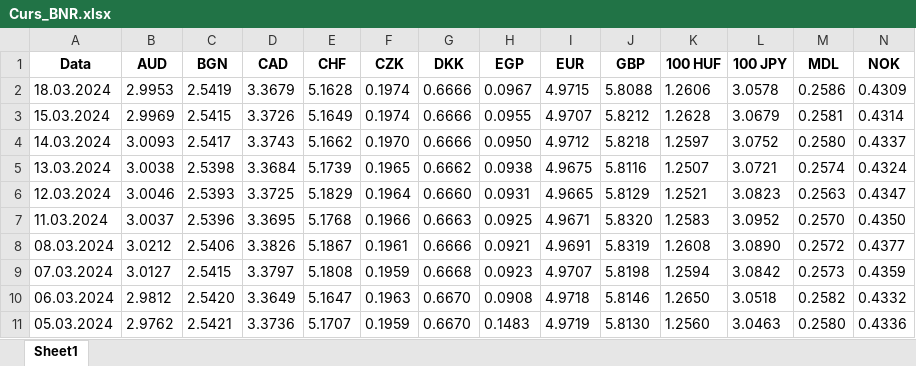
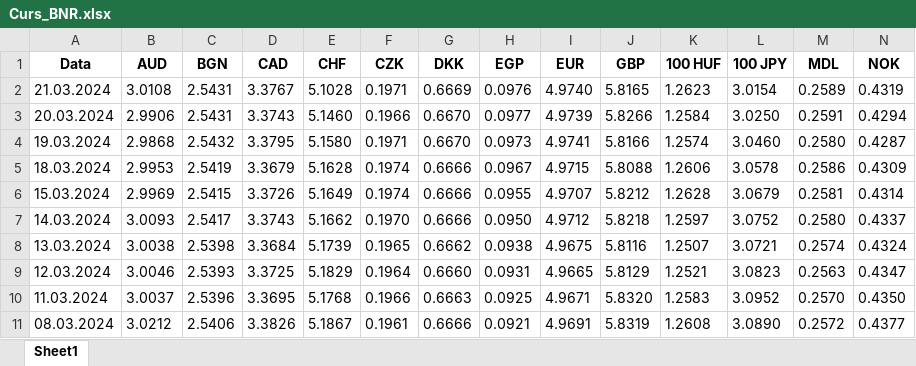
Before and after one commit to IlieMihai-Cristian/National-python20, an Excel workbook: Curs5_web_scraping/Curs_BNR.xlsx, sheet Sheet1, drawn as a sheet; only a part is shown; values as stored, in another font and other column widths than the file's, no borders; removed rows and columns are numbered as before the commit, all else as after; rows hold the shown columns only; the diff names each change by its address in the sheet, - before the commit and + after, or states it on an @@ line.

```diff
--- a/Curs5_web_scraping/Curs_BNR.xlsx (sheet Sheet1)
+++ b/Curs5_web_scraping/Curs_BNR.xlsx (sheet Sheet1)
+row 2: 21.03.2024 | 3.0108 | 2.5431 | 3.3767 | 5.1028 | 0.1971 | 0.6669 | 0.0976 | 4.9740 | 5.8165 | 1.2623 | 3.0154 | 0.2589 | 0.4319
+row 3: 20.03.2024 | 2.9906 | 2.5431 | 3.3743 | 5.1460 | 0.1966 | 0.6670 | 0.0977 | 4.9739 | 5.8266 | 1.2584 | 3.0250 | 0.2591 | 0.4294
+row 4: 19.03.2024 | 2.9868 | 2.5432 | 3.3795 | 5.1580 | 0.1971 | 0.6670 | 0.0973 | 4.9741 | 5.8166 | 1.2574 | 3.0460 | 0.2580 | 0.4287
-row 9: 07.03.2024 | 3.0127 | 2.5415 | 3.3797 | 5.1808 | 0.1959 | 0.6668 | 0.0923 | 4.9707 | 5.8198 | 1.2594 | 3.0842 | 0.2573 | 0.4359
-row 10: 06.03.2024 | 2.9812 | 2.5420 | 3.3649 | 5.1647 | 0.1963 | 0.6670 | 0.0908 | 4.9718 | 5.8146 | 1.2650 | 3.0518 | 0.2582 | 0.4332
-row 11: 05.03.2024 | 2.9762 | 2.5421 | 3.3736 | 5.1707 | 0.1959 | 0.6670 | 0.1483 | 4.9719 | 5.8130 | 1.2560 | 3.0463 | 0.2580 | 0.4336
```
Also changed, not shown: 3 other files.
